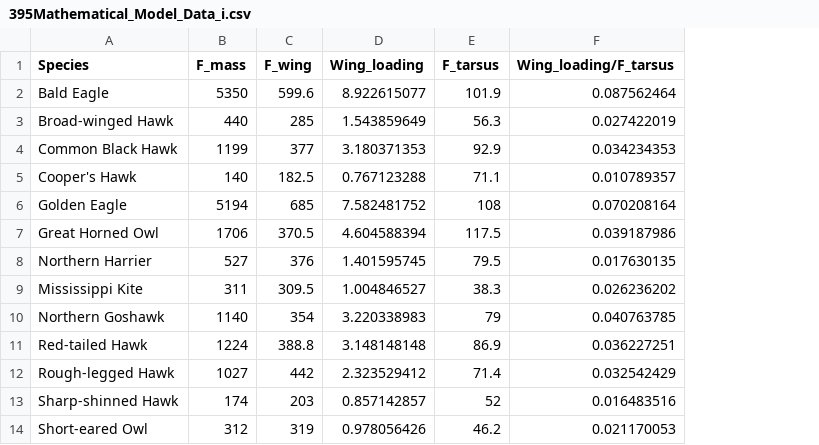
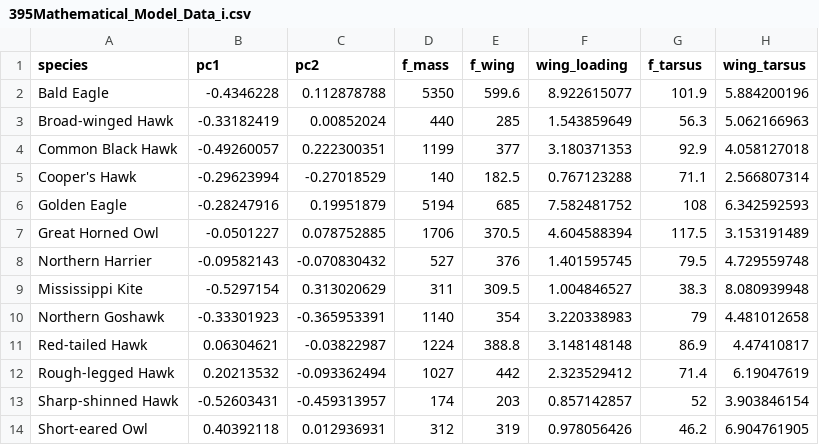
Before and after one commit to jerichocook/395Project, a CSV file: 395Mathematical_Model_Data_i.csv, drawn as a sheet; only a part is shown; removed rows and columns are numbered as before the commit, all else as after; the diff names each change by its address in the sheet, - before the commit and + after, or states it on an @@ line.

Commit message:
linear models

```diff
--- a/395Mathematical_Model_Data_i.csv
+++ b/395Mathematical_Model_Data_i.csv
+column B (pc1), rows 2-14: -0.4346228 | -0.33182419 | -0.49260057 | -0.29623994 | -0.28247916 | -0.0501227 | -0.09582143 | -0.5297154 | -0.33301923 | 0.06304621 | 0.20213532 | -0.52603431 | 0.40392118
+column C (pc2), rows 2-14: 0.112878788 | 0.00852024 | 0.222300351 | -0.27018529 | 0.19951879 | 0.078752885 | -0.070830432 | 0.313020629 | -0.365953391 | -0.03822987 | -0.093362494 | -0.459313957 | 0.012936931
-column F (Wing_loading/F_tarsus), rows 2-14: 0.087562464 | 0.027422019 | 0.034234353 | 0.010789357 | 0.070208164 | 0.039187986 | 0.017630135 | 0.026236202 | 0.040763785 | 0.036227251 | 0.032542429 | 0.016483516 | 0.021170053
+column H (wing_tarsus), rows 2-14: 5.884200196 | 5.062166963 | 4.058127018 | 2.566807314 | 6.342592593 | 3.153191489 | 4.729559748 | 8.080939948 | 4.481012658 | 4.47410817 | 6.19047619 | 3.903846154 | 6.904761905
-A1: Species
+A1: species
-D1: F_mass
+D1: f_mass
-E1: F_wing
+E1: f_wing
-F1: Wing_loading
+F1: wing_loading
-G1: F_tarsus
+G1: f_tarsus
```
Also changed, not shown: 1 other file.
